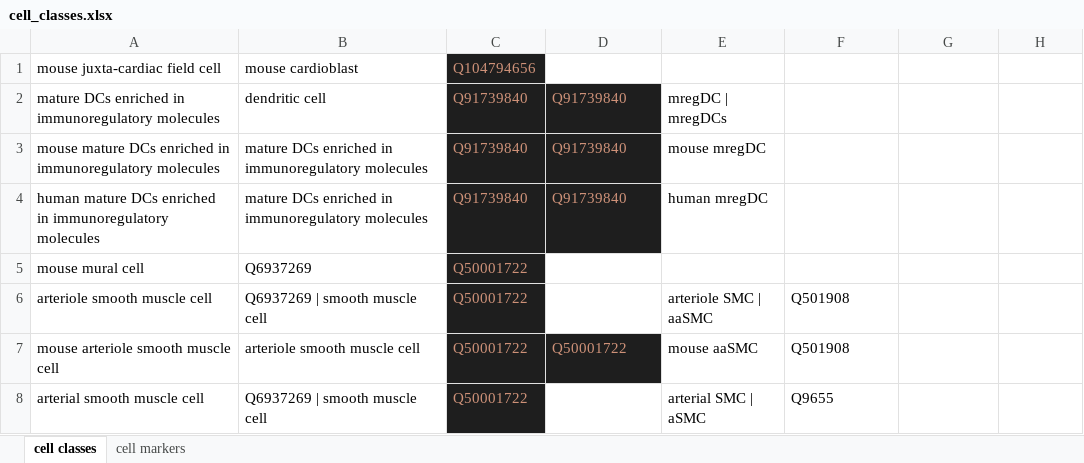
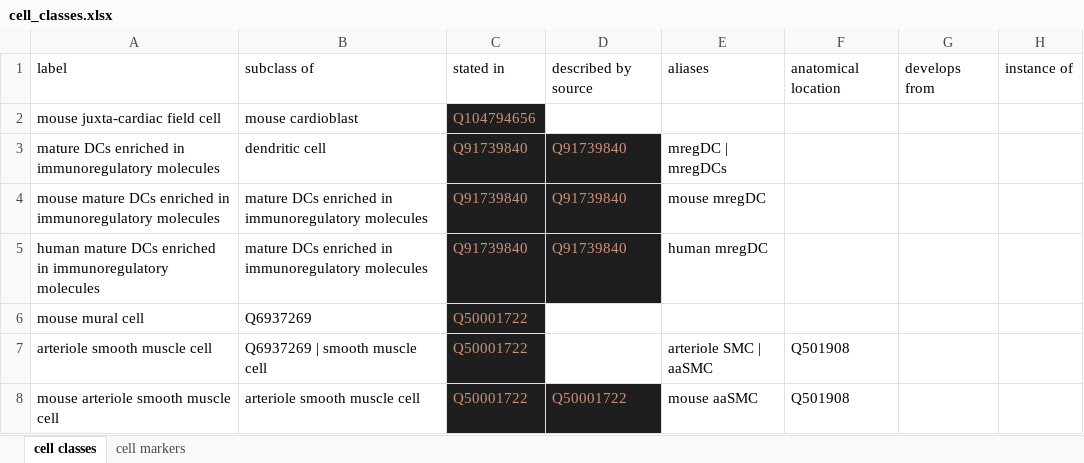
Before and after one commit to lubianat/wikidata_cell_curation, an Excel workbook: curation_of_classes/cell_classes.xlsx, sheet cell classes, drawn as a sheet; only a part is shown; the shorter side is filled out with more unchanged rows; values as stored, in another font and other column widths than the file's, no borders; charts and pictures not drawn; the diff names each change by its address in the sheet, - before the commit and + after, or states it on an @@ line.

```diff
--- a/curation_of_classes/cell_classes.xlsx (sheet cell classes)
+++ b/curation_of_classes/cell_classes.xlsx (sheet cell classes)
+row 1: label | subclass of | stated in | described by source | aliases | anatomical location | develops from | instance of
```
Also changed, not shown: 44 other files.
